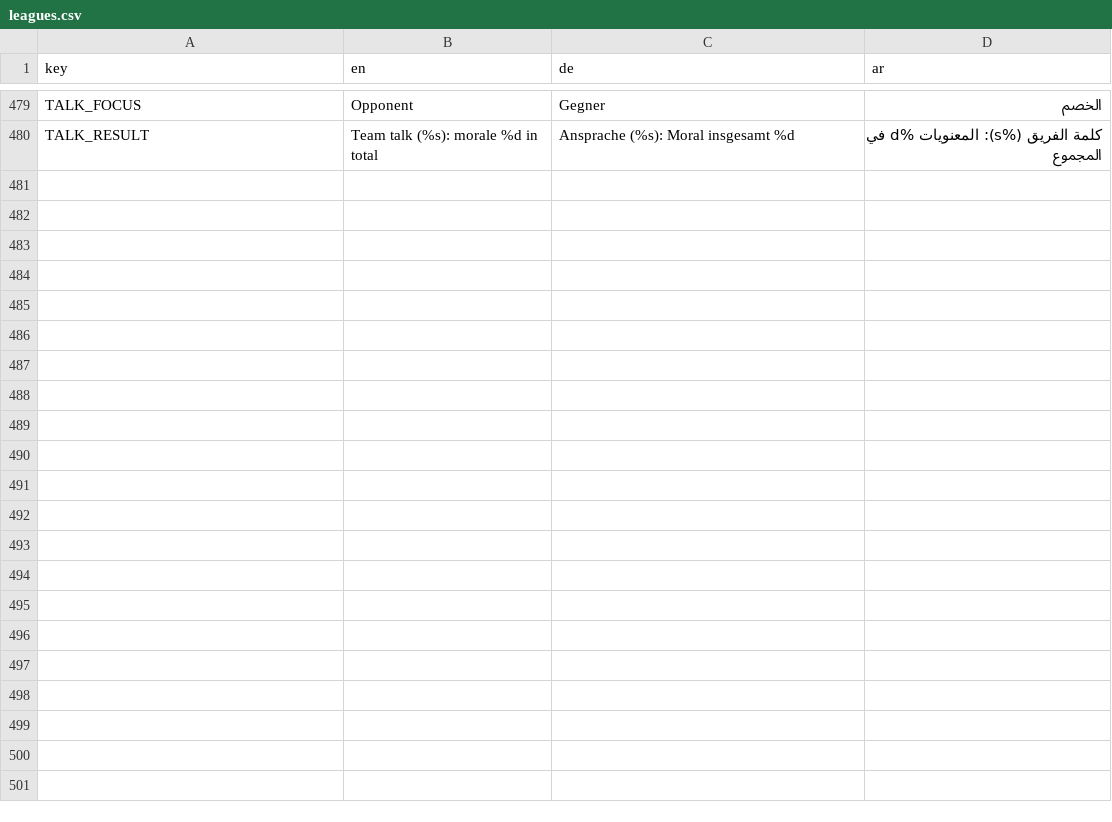
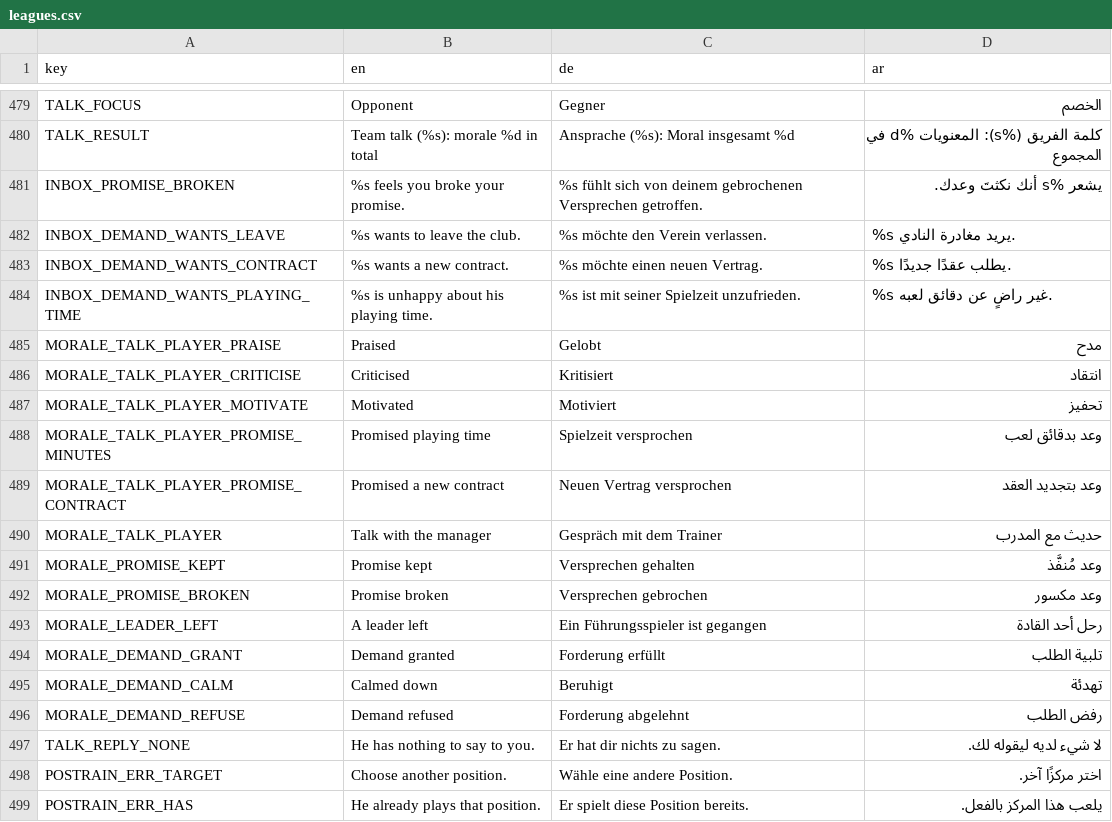
Before and after one commit to MOT1209/UNITY-GAMES-3D, a CSV file: Foßball godot/king-f-oß-ball/translations/leagues.csv, drawn as a sheet; only a part is shown, gaps mark what is left out; the diff covers the shown part only.

```diff
--- a/Foßball godot/king-f-oß-ball/translations/leagues.csv
+++ b/Foßball godot/king-f-oß-ball/translations/leagues.csv
@@ -480 +480,20 @@ TALK_FOCUS,Opponent,Gegner,الخصم
 TALK_RESULT,Team talk (%s): morale %d in total,Ansprache (%s): Moral insgesamt %d,كلمة الفريق (%s): المعنويات %d في المجموع
+INBOX_PROMISE_BROKEN,%s feels you broke your promise.,%s fühlt sich von deinem gebrochenen Versprechen getroffen.,يشعر %s أنك نكثتَ وعدك.
+INBOX_DEMAND_WANTS_LEAVE,%s wants to leave the club.,%s möchte den Verein verlassen.,%s يريد مغادرة النادي.
+INBOX_DEMAND_WANTS_CONTRACT,%s wants a new contract.,%s möchte einen neuen Vertrag.,%s يطلب عقدًا جديدًا.
+INBOX_DEMAND_WANTS_PLAYING_TIME,%s is unhappy about his playing time.,%s ist mit seiner Spielzeit unzufrieden.,%s غير راضٍ عن دقائق لعبه.
+MORALE_TALK_PLAYER_PRAISE,Praised,Gelobt,مدح
+MORALE_TALK_PLAYER_CRITICISE,Criticised,Kritisiert,انتقاد
+MORALE_TALK_PLAYER_MOTIVATE,Motivated,Motiviert,تحفيز
+MORALE_TALK_PLAYER_PROMISE_MINUTES,Promised playing time,Spielzeit versprochen,وعد بدقائق لعب
+MORALE_TALK_PLAYER_PROMISE_CONTRACT,Promised a new contract,Neuen Vertrag versprochen,وعد بتجديد العقد
+MORALE_TALK_PLAYER,Talk with the manager,Gespräch mit dem Trainer,حديث مع المدرب
+MORALE_PROMISE_KEPT,Promise kept,Versprechen gehalten,وعد مُنفَّذ
+MORALE_PROMISE_BROKEN,Promise broken,Versprechen gebrochen,وعد مكسور
+MORALE_LEADER_LEFT,A leader left,Ein Führungsspieler ist gegangen,رحل أحد القادة
+MORALE_DEMAND_GRANT,Demand granted,Forderung erfüllt,تلبية الطلب
+MORALE_DEMAND_CALM,Calmed down,Beruhigt,تهدئة
+MORALE_DEMAND_REFUSE,Demand refused,Forderung abgelehnt,رفض الطلب
+TALK_REPLY_NONE,He has nothing to say to you.,Er hat dir nichts zu sagen.,لا شيء لديه ليقوله لك.
+POSTRAIN_ERR_TARGET,Choose another position.,Wähle eine andere Position.,اختر مركزًا آخر.
+POSTRAIN_ERR_HAS,He already plays that position.,Er spielt diese Position bereits.,يلعب هذا المركز بالفعل.
```
Also changed, not shown: 15 added rows elsewhere in this file, 8 other files.
